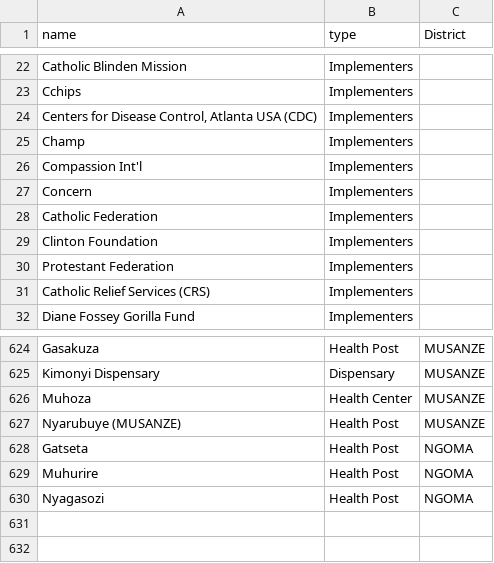
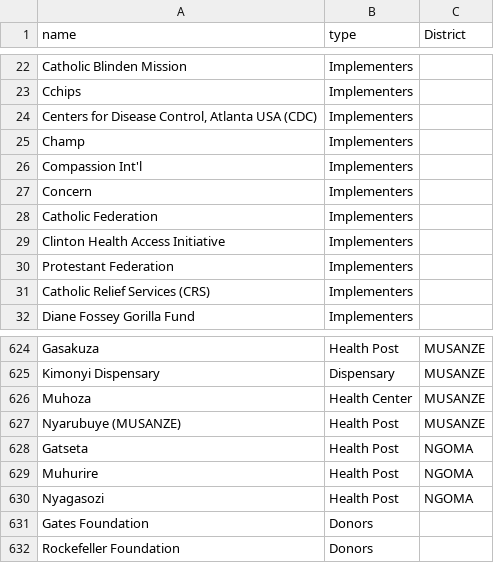
Before and after one commit to siyelo/hrtv1, a CSV file: db/seed_files/organizations.csv, drawn as a sheet; only a part is shown, gaps mark what is left out.

Commit message:
* nicer blank spaces for inline edit   * interface improvements   * update model help   * providers should be restricted based on district   * new logo file and update helps   * fix next step button overlapping with scaffold   * forget record_select   * update seeds   * only providers from providers screen can be selected in activities   * view fixes to pull correct model help & remove old code   * use correct field for tool tips   * enhancements to activities coding   * remove br now that next step button float is fixed   * try to get heroku work   * remove files from heroku master   * pull description from correct column for tooltips   * remove app_config, causing probs in heroku   * make more orgs show up on screen, add types later   * no i don't want comments popping up to add another one   * fix syntax in custom.css to get flash styling   * mod image, removing service, remove nameless logo   * hacky layout fixes to make dashboards look nicer, should undo later   * add start and end month for activities, refactor display later   * add funding fields to funding flows   * add funding fields to activities   * add funding fields for line items   * remove show links in scaffolds   * show new funding columns in other costs   * fix workflow missing other costs   * fix some names and spelling   * limit drop down boxes for providers and activity districts   * create form disappears after create until we move it below table   * create a row with TA amount if there is not one there   * UI fixes, shorter names in nested scaffs, show self always   * have types show in name field   * add in place editing   * name displays better   * fix limiting of provider to field, can't update on form change since it sends msg to funding_sources which doesn't have that field so causes an error   * try but fail to get subform link on funding_flows grid to disappear / behave well   * remove logo until better   * small logo by janvier   * show more fields on codes assignment

```diff
--- a/db/seed_files/organizations.csv
+++ b/db/seed_files/organizations.csv
@@ -28,3 +28,3 @@
 "Catholic Federation "	"Implementers"	
-"Clinton Foundation "	"Implementers"	
+"Clinton Health Access Initiative"	"Implementers"	
 "Protestant Federation "	"Implementers"	
@@ -630 +630,3 @@
 "Nyagasozi"	"Health Post"	"NGOMA"
+"Gates Foundation"	"Donors"	
+"Rockefeller Foundation"	"Donors"	
```
Also changed, not shown: 39 other files.
